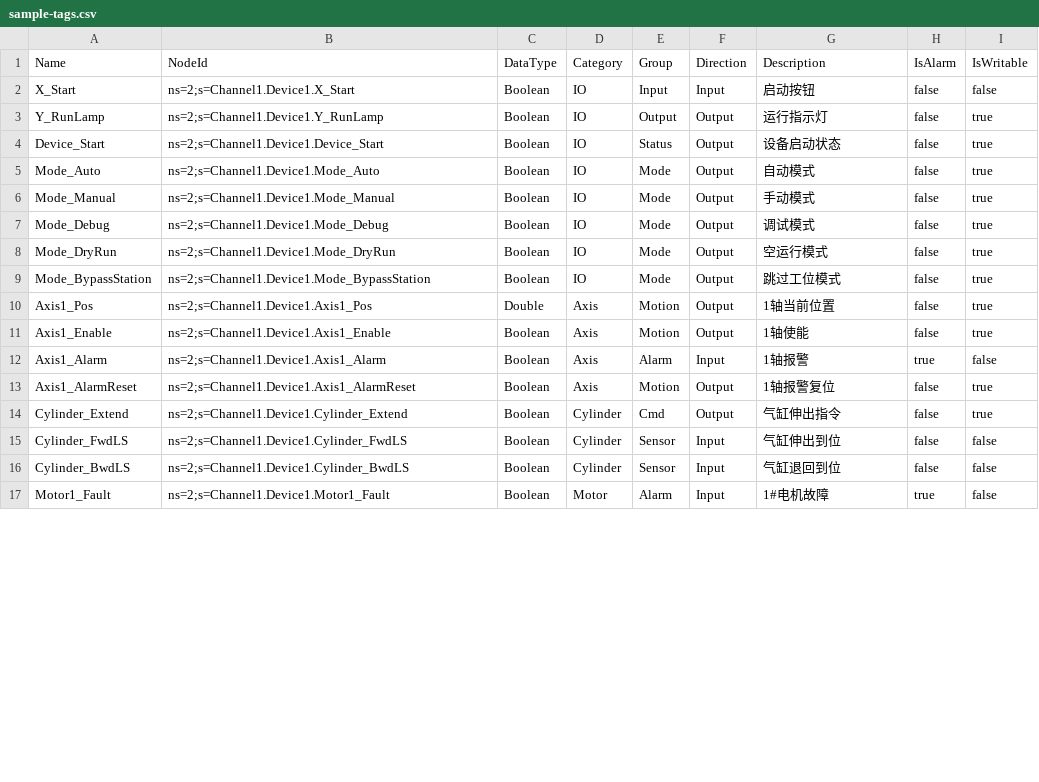
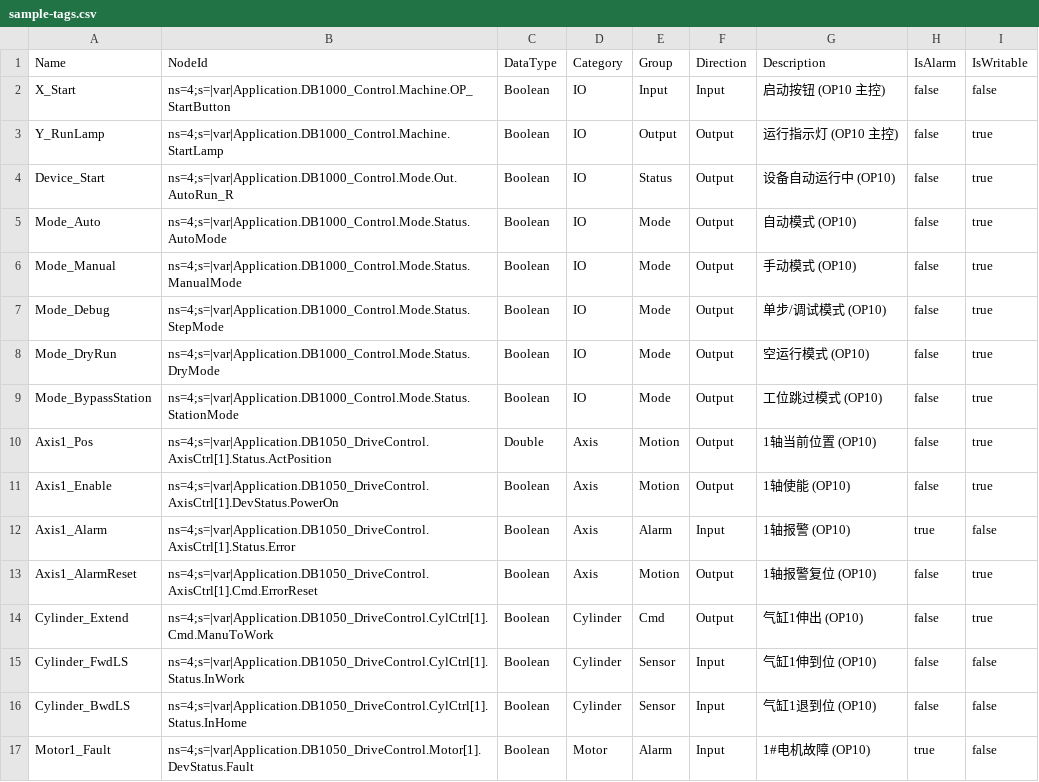
Before and after one commit to xu99564907-bot/ApexHMI, a CSV file: sample-tags.csv, drawn as a sheet; only a part is shown; the diff covers the shown part only.

```diff
--- a/sample-tags.csv
+++ b/sample-tags.csv
@@ -1,17 +1,17 @@
 Name,NodeId,DataType,Category,Group,Direction,Description,IsAlarm,IsWritable
-X_Start,"ns=2;s=Channel1.Device1.X_Start",Boolean,IO,Input,Input,启动按钮,false,false
-Y_RunLamp,"ns=2;s=Channel1.Device1.Y_RunLamp",Boolean,IO,Output,Output,运行指示灯,false,true
-Device_Start,"ns=2;s=Channel1.Device1.Device_Start",Boolean,IO,Status,Output,设备启动状态,false,true
-Mode_Auto,"ns=2;s=Channel1.Device1.Mode_Auto",Boolean,IO,Mode,Output,自动模式,false,true
-Mode_Manual,"ns=2;s=Channel1.Device1.Mode_Manual",Boolean,IO,Mode,Output,手动模式,false,true
-Mode_Debug,"ns=2;s=Channel1.Device1.Mode_Debug",Boolean,IO,Mode,Output,调试模式,false,true
-Mode_DryRun,"ns=2;s=Channel1.Device1.Mode_DryRun",Boolean,IO,Mode,Output,空运行模式,false,true
-Mode_BypassStation,"ns=2;s=Channel1.Device1.Mode_BypassStation",Boolean,IO,Mode,Output,跳过工位模式,false,true
-Axis1_Pos,"ns=2;s=Channel1.Device1.Axis1_Pos",Double,Axis,Motion,Output,1轴当前位置,false,true
-Axis1_Enable,"ns=2;s=Channel1.Device1.Axis1_Enable",Boolean,Axis,Motion,Output,1轴使能,false,true
-Axis1_Alarm,"ns=2;s=Channel1.Device1.Axis1_Alarm",Boolean,Axis,Alarm,Input,1轴报警,true,false
-Axis1_AlarmReset,"ns=2;s=Channel1.Device1.Axis1_AlarmReset",Boolean,Axis,Motion,Output,1轴报警复位,false,true
-Cylinder_Extend,"ns=2;s=Channel1.Device1.Cylinder_Extend",Boolean,Cylinder,Cmd,Output,气缸伸出指令,false,true
-Cylinder_FwdLS,"ns=2;s=Channel1.Device1.Cylinder_FwdLS",Boolean,Cylinder,Sensor,Input,气缸伸出到位,false,false
-Cylinder_BwdLS,"ns=2;s=Channel1.Device1.Cylinder_BwdLS",Boolean,Cylinder,Sensor,Input,气缸退回到位,false,false
-Motor1_Fault,"ns=2;s=Channel1.Device1.Motor1_Fault",Boolean,Motor,Alarm,Input,1#电机故障,true,false
+X_Start,"ns=4;s=|var|Application.DB1000_Control.Machine.OP_StartButton",Boolean,IO,Input,Input,启动按钮 (OP10 主控),false,false
+Y_RunLamp,"ns=4;s=|var|Application.DB1000_Control.Machine.StartLamp",Boolean,IO,Output,Output,运行指示灯 (OP10 主控),false,true
+Device_Start,"ns=4;s=|var|Application.DB1000_Control.Mode.Out.AutoRun_R",Boolean,IO,Status,Output,设备自动运行中 (OP10),false,true
+Mode_Auto,"ns=4;s=|var|Application.DB1000_Control.Mode.Status.AutoMode",Boolean,IO,Mode,Output,自动模式 (OP10),false,true
+Mode_Manual,"ns=4;s=|var|Application.DB1000_Control.Mode.Status.ManualMode",Boolean,IO,Mode,Output,手动模式 (OP10),false,true
+Mode_Debug,"ns=4;s=|var|Application.DB1000_Control.Mode.Status.StepMode",Boolean,IO,Mode,Output,单步/调试模式 (OP10),false,true
+Mode_DryRun,"ns=4;s=|var|Application.DB1000_Control.Mode.Status.DryMode",Boolean,IO,Mode,Output,空运行模式 (OP10),false,true
+Mode_BypassStation,"ns=4;s=|var|Application.DB1000_Control.Mode.Status.StationMode",Boolean,IO,Mode,Output,工位跳过模式 (OP10),false,true
+Axis1_Pos,"ns=4;s=|var|Application.DB1050_DriveControl.AxisCtrl[1].Status.ActPosition",Double,Axis,Motion,Output,1轴当前位置 (OP10),false,true
+Axis1_Enable,"ns=4;s=|var|Application.DB1050_DriveControl.AxisCtrl[1].DevStatus.PowerOn",Boolean,Axis,Motion,Output,1轴使能 (OP10),false,true
+Axis1_Alarm,"ns=4;s=|var|Application.DB1050_DriveControl.AxisCtrl[1].Status.Error",Boolean,Axis,Alarm,Input,1轴报警 (OP10),true,false
+Axis1_AlarmReset,"ns=4;s=|var|Application.DB1050_DriveControl.AxisCtrl[1].Cmd.ErrorReset",Boolean,Axis,Motion,Output,1轴报警复位 (OP10),false,true
+Cylinder_Extend,"ns=4;s=|var|Application.DB1050_DriveControl.CylCtrl[1].Cmd.ManuToWork",Boolean,Cylinder,Cmd,Output,气缸1伸出 (OP10),false,true
+Cylinder_FwdLS,"ns=4;s=|var|Application.DB1050_DriveControl.CylCtrl[1].Status.InWork",Boolean,Cylinder,Sensor,Input,气缸1伸到位 (OP10),false,false
+Cylinder_BwdLS,"ns=4;s=|var|Application.DB1050_DriveControl.CylCtrl[1].Status.InHome",Boolean,Cylinder,Sensor,Input,气缸1退到位 (OP10),false,false
+Motor1_Fault,"ns=4;s=|var|Application.DB1050_DriveControl.Motor[1].DevStatus.Fault",Boolean,Motor,Alarm,Input,1#电机故障 (OP10),true,false
```
Also changed, not shown: 56 edited cells elsewhere in this file, 1 other file.
